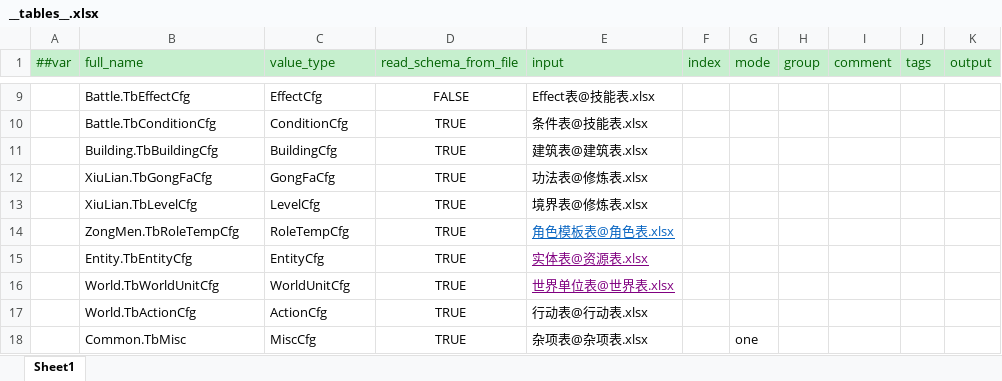
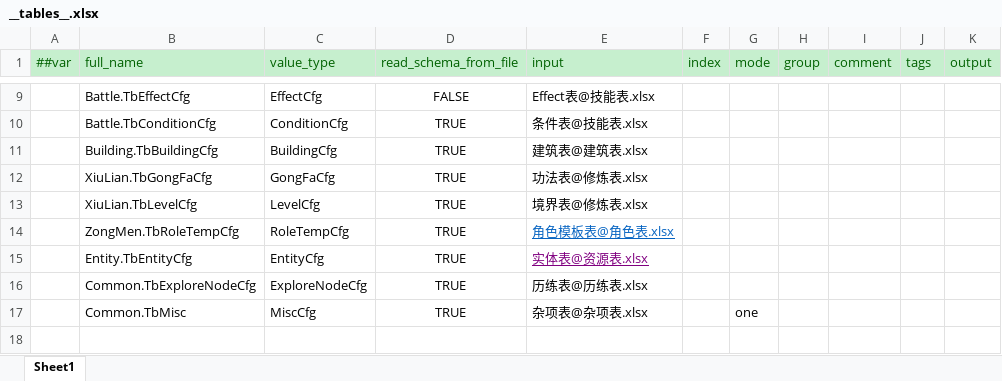
Before and after one commit to cnImpulse/HEDAO, an Excel workbook: 新导表工具/DataTables/Datas/__tables__.xlsx, sheet Sheet1, drawn as a sheet; only a part is shown, gaps mark what is left out; values as stored, in another font and other column widths than the file's, no borders; removed rows and columns are numbered as before the commit, all else as after; the diff names each change by its address in the sheet, - before the commit and + after, or states it on an @@ line.

```diff
--- a/新导表工具/DataTables/Datas/__tables__.xlsx (sheet Sheet1)
+++ b/新导表工具/DataTables/Datas/__tables__.xlsx (sheet Sheet1)
-row 16:  | World.TbWorldUnitCfg | WorldUnitCfg | TRUE | 世界单位表@世界表.xlsx
-row 17:  | World.TbActionCfg | ActionCfg | TRUE | 行动表@行动表.xlsx
+row 16:  | Common.TbExploreNodeCfg | ExploreNodeCfg | TRUE | 历练表@历练表.xlsx
```
Also changed, not shown: 新导表工具/DataTables/Datas/技能表.xlsx, 36 other files.
